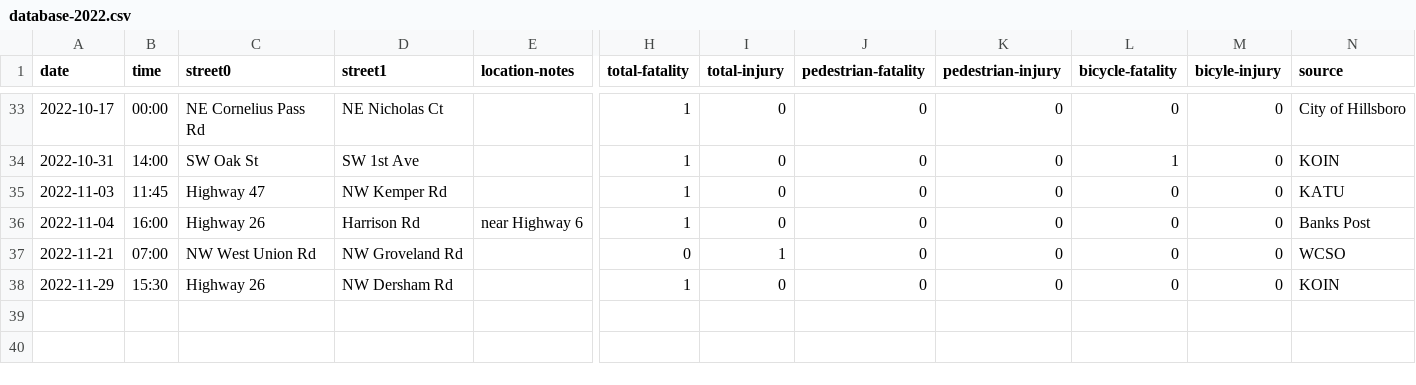
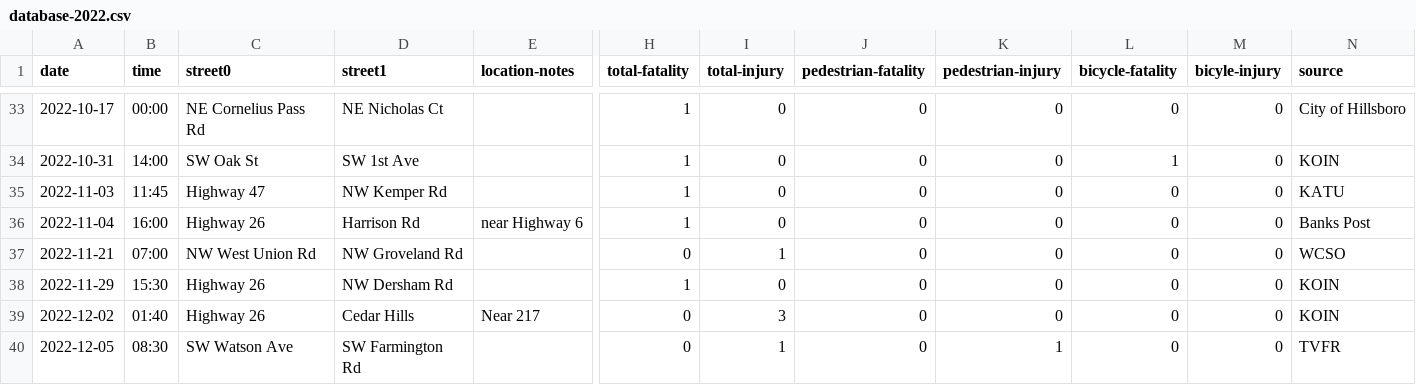
Before and after one commit to barker29/hillsboro-crashes, a CSV file: collected-data/database-2022.csv, drawn as a sheet; only a part is shown, gaps mark what is left out; rows hold the shown columns only; the diff names each change by its address in the sheet, - before the commit and + after, or states it on an @@ line.

Commit message:
Add a couple injury crashes to database.

```diff
--- a/collected-data/database-2022.csv
+++ b/collected-data/database-2022.csv
+row 39: 2022-12-02 | 01:40 | Highway 26 | Cedar Hills | Near 217 | 0 | 3 | 0 | 0 | 0 | 0 | KOIN
+row 40: 2022-12-05 | 08:30 | SW Watson Ave | SW Farmington Rd |  | 0 | 1 | 0 | 1 | 0 | 0 | TVFR
```
Also changed, not shown: 1 other file.
